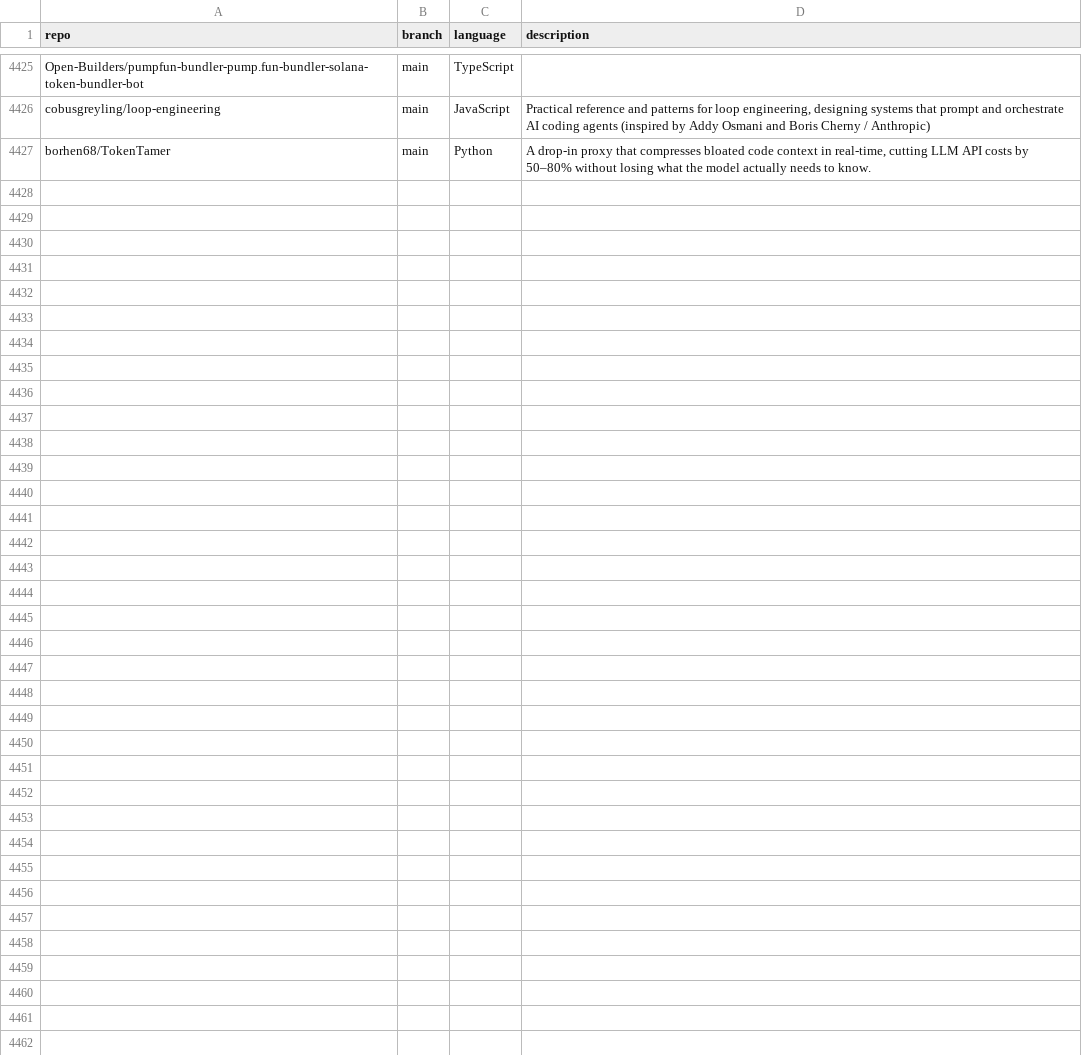
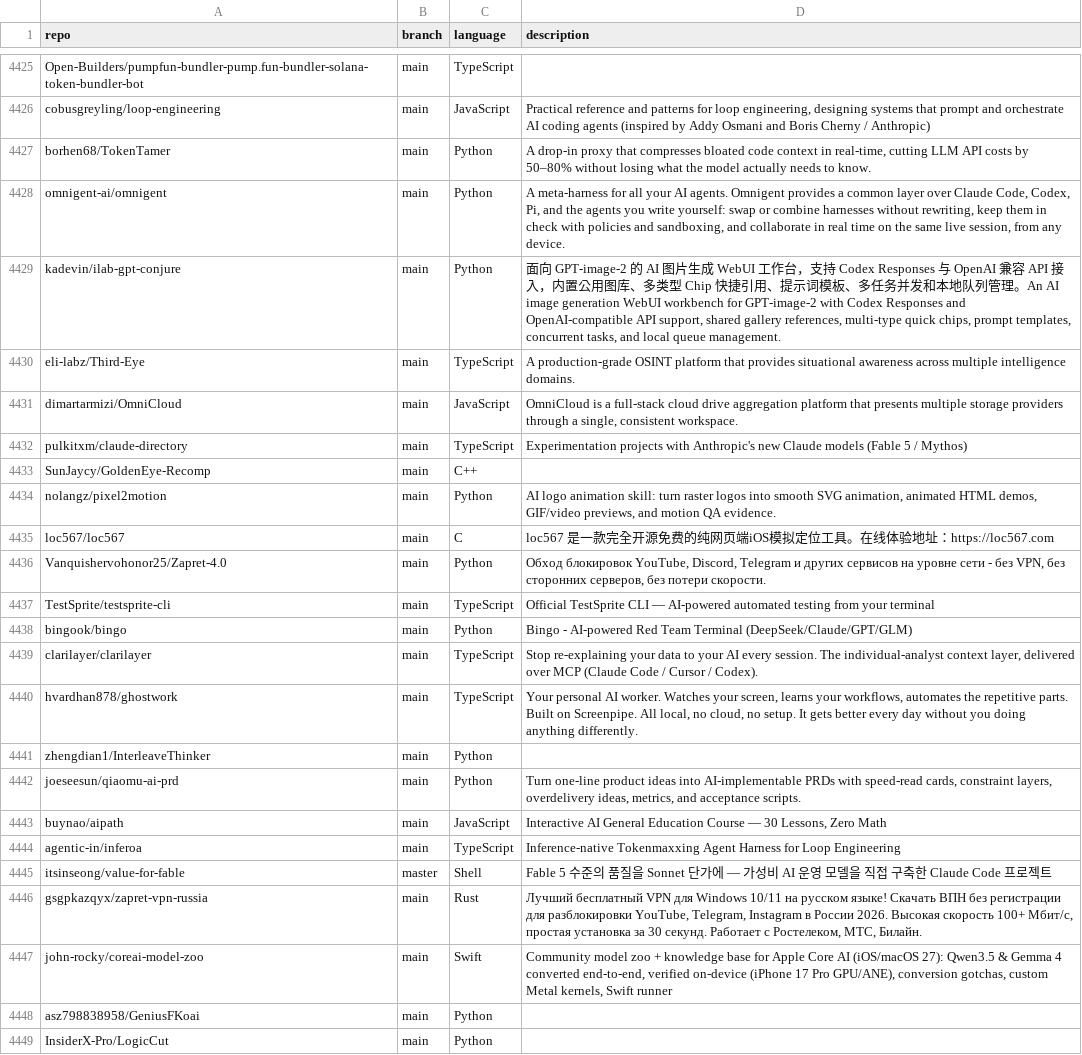
Before and after one commit to JOSIAHTHEPROGRAMMER/GitHubTree, a CSV file: _data/repositories.csv, drawn as a sheet; only a part is shown, gaps mark what is left out.

Commit message:
chore: added 22 new repos

```diff
--- a/_data/repositories.csv
+++ b/_data/repositories.csv
@@ -4427 +4427,23 @@ cobusgreyling/loop-engineering,main,JavaScript,"Practical reference and patterns
 borhen68/TokenTamer,main,Python,"A drop-in proxy that compresses bloated code context in real-time, cutting LLM API costs by 50–80% without losing what the model actually needs to know."
+omnigent-ai/omnigent,main,Python,"A meta-harness for all your AI agents.  Omnigent provides a common layer over Claude Code, Codex, Pi, and the agents you write yourself: swap or combine harnesses without rewriting, keep them in check with policies and sandboxing, and collaborate in real time on the same live session, from any device."
+kadevin/ilab-gpt-conjure,main,Python,"面向 GPT-image-2 的 AI 图片生成 WebUI 工作台，支持 Codex Responses 与 OpenAI 兼容 API 接入，内置公用图库、多类型 Chip 快捷引用、提示词模板、多任务并发和本地队列管理。An AI image generation WebUI workbench for GPT-image-2 with Codex Responses and OpenAI-compatible API support, shared gallery references, multi-type quick chips, prompt templates, concurrent tasks, and local queue management."
+eli-labz/Third-Eye,main,TypeScript,"A production-grade OSINT platform that provides situational awareness across multiple intelligence domains."
+dimartarmizi/OmniCloud,main,JavaScript,"OmniCloud is a full-stack cloud drive aggregation platform that presents multiple storage providers through a single, consistent workspace. "
+pulkitxm/claude-directory,main,TypeScript,"Experimentation projects with Anthropic's new Claude models (Fable 5 / Mythos)"
+SunJaycy/GoldenEye-Recomp,main,C++,""
+nolangz/pixel2motion,main,Python,"AI logo animation skill: turn raster logos into smooth SVG animation, animated HTML demos, GIF/video previews, and motion QA evidence."
+loc567/loc567,main,C,"loc567 是一款完全开源免费的纯网页端iOS模拟定位工具。在线体验地址：https://loc567.com"
+Vanquishervohonor25/Zapret-4.0,main,Python,"Обход блокировок YouTube, Discord, Telegram и других сервисов на уровне сети - без VPN, без сторонних серверов, без потери скорости."
+TestSprite/testsprite-cli,main,TypeScript,"Official TestSprite CLI — AI-powered automated testing from your terminal"
+bingook/bingo,main,Python,"Bingo - AI-powered Red Team Terminal (DeepSeek/Claude/GPT/GLM)"
+clarilayer/clarilayer,main,TypeScript,"Stop re-explaining your data to your AI every session. The individual-analyst context layer, delivered over MCP (Claude Code / Cursor / Codex)."
+hvardhan878/ghostwork,main,TypeScript,"Your personal AI worker. Watches your screen, learns your workflows, automates the repetitive parts. Built on Screenpipe. All local, no cloud, no setup. It gets better every day without you doing anything differently."
+zhengdian1/InterleaveThinker,main,Python,""
+joeseesun/qiaomu-ai-prd,main,Python,"Turn one-line product ideas into AI-implementable PRDs with speed-read cards, constraint layers, overdelivery ideas, metrics, and acceptance scripts."
+buynao/aipath,main,JavaScript,"Interactive AI General Education Course — 30 Lessons, Zero Math"
+agentic-in/inferoa,main,TypeScript,"Inference-native Tokenmaxxing Agent Harness for Loop Engineering"
+itsinseong/value-for-fable,master,Shell,"Fable 5 수준의 품질을 Sonnet 단가에 — 가성비 AI 운영 모델을 직접 구축한 Claude Code 프로젝트"
+gsgpkazqyx/zapret-vpn-russia,main,Rust,"Лучший бесплатный VPN для Windows 10/11 на русском языке! Скачать ВПН без регистрации для разблокировки YouTube, Telegram, Instagram в России 2026. Высокая скорость 100+ Мбит/с, простая установка за 30 секунд. Работает с Ростелеком, МТС, Билайн."
+john-rocky/coreai-model-zoo,main,Swift,"Community model zoo + knowledge base for Apple Core AI (iOS/macOS 27): Qwen3.5 & Gemma 4 converted end-to-end, verified on-device (iPhone 17 Pro GPU/ANE), conversion gotchas, custom Metal kernels, Swift runner"
+asz798838958/GeniusFKoai,main,Python,""
+InsiderX-Pro/LogicCut,main,Python,""
```
